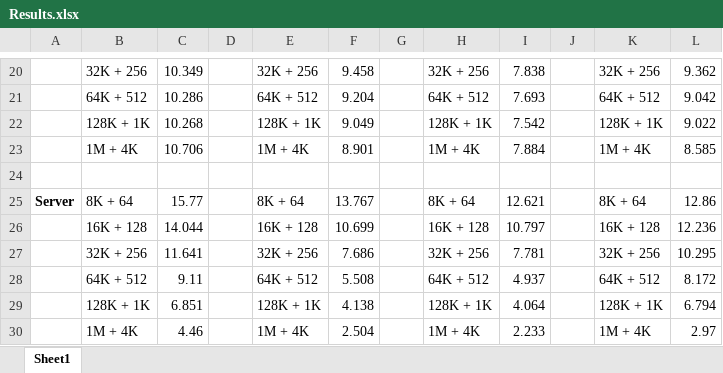
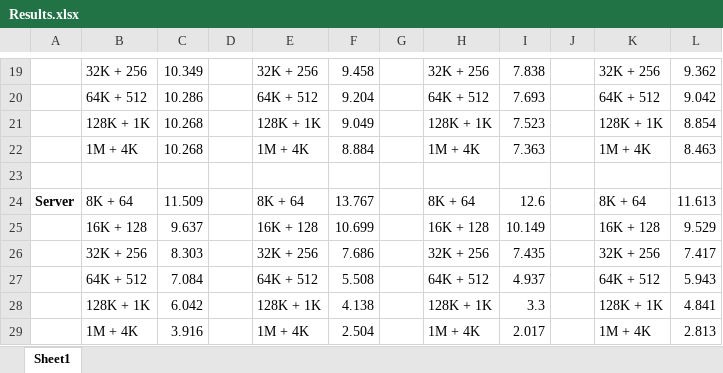
Before and after one commit to abhinav-mishra/branchprediction, an Excel workbook: Results.xlsx, sheet Sheet1, drawn as a sheet; only a part is shown, gaps mark what is left out; values as stored, in another font and other column widths than the file's, no borders; addresses are those after the commit; the diff covers the shown part only; the diff names each change by its address in the sheet, - before the commit and + after, or states it on an @@ line.

```diff
--- a/Results.xlsx (sheet Sheet1)
+++ b/Results.xlsx (sheet Sheet1)
-I21: 7.542
+I21: 7.523
-L21: 9.022
+L21: 8.854
-C22: 10.706
+C22: 10.268
-F22: 8.901
+F22: 8.884
-I22: 7.884
+I22: 7.363
-L22: 8.585
+L22: 8.463
-C24: 15.77
+C24: 11.509
-I24: 12.621
+I24: 12.6
-L24: 12.86
+L24: 11.613
-C25: 14.044
+C25: 9.637
-I25: 10.797
+I25: 10.149
-L25: 12.236
+L25: 9.529
-C26: 11.641
+C26: 8.303
-I26: 7.781
+I26: 7.435
-L26: 10.295
+L26: 7.417
-C27: 9.11
+C27: 7.084
-L27: 8.172
+L27: 5.943
-C28: 6.851
+C28: 6.042
-I28: 4.064
+I28: 3.3
-L28: 6.794
+L28: 4.841
-C29: 4.46
+C29: 3.916
-I29: 2.233
+I29: 2.017
-L29: 2.97
+L29: 2.813
```
Also changed, not shown: 6 added rows, 7 removed rows and 19 edited cells elsewhere in this sheet, 1 other file.
